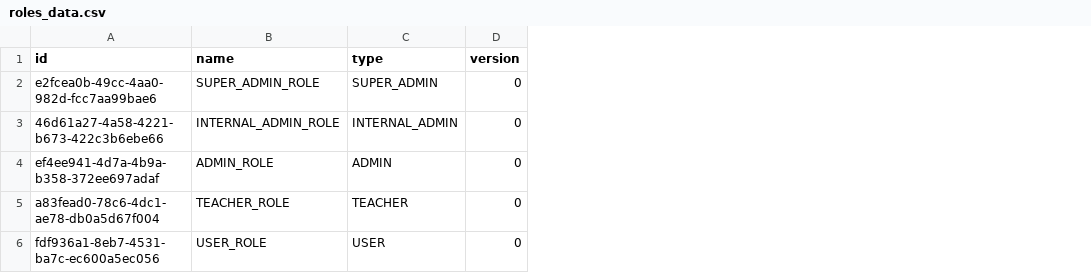
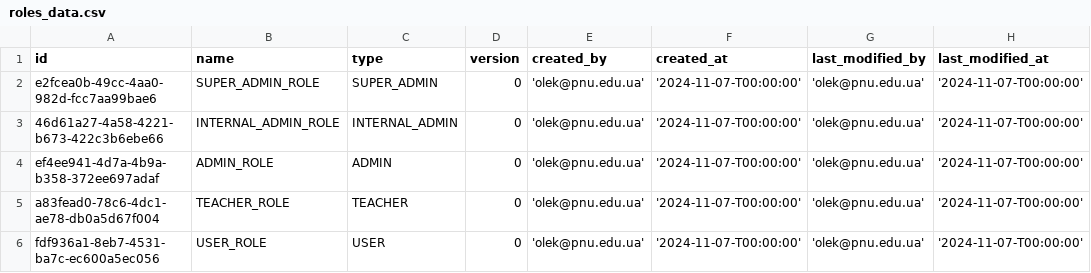
Before and after one commit to ArsenOOO7/timetable-microservice, a CSV file: timetable-identity-access/src/main/resources/db/data/roles_data.csv, drawn as a sheet; the diff names each change by its address in the sheet, - before the commit and + after, or states it on an @@ line.

```diff
--- a/timetable-identity-access/src/main/resources/db/data/roles_data.csv
+++ b/timetable-identity-access/src/main/resources/db/data/roles_data.csv
+column E (created_by), rows 2-6: all 'olek@pnu.edu.ua'
+column F (created_at), rows 2-6: all '2024-11-07-T00:00:00'
+column G (last_modified_by), rows 2-6: all 'olek@pnu.edu.ua'
+column H (last_modified_at), rows 2-6: all '2024-11-07-T00:00:00'
```
Also changed, not shown: timetable-identity-access/src/main/resources/db/data/users_data.csv, 29 other files.
